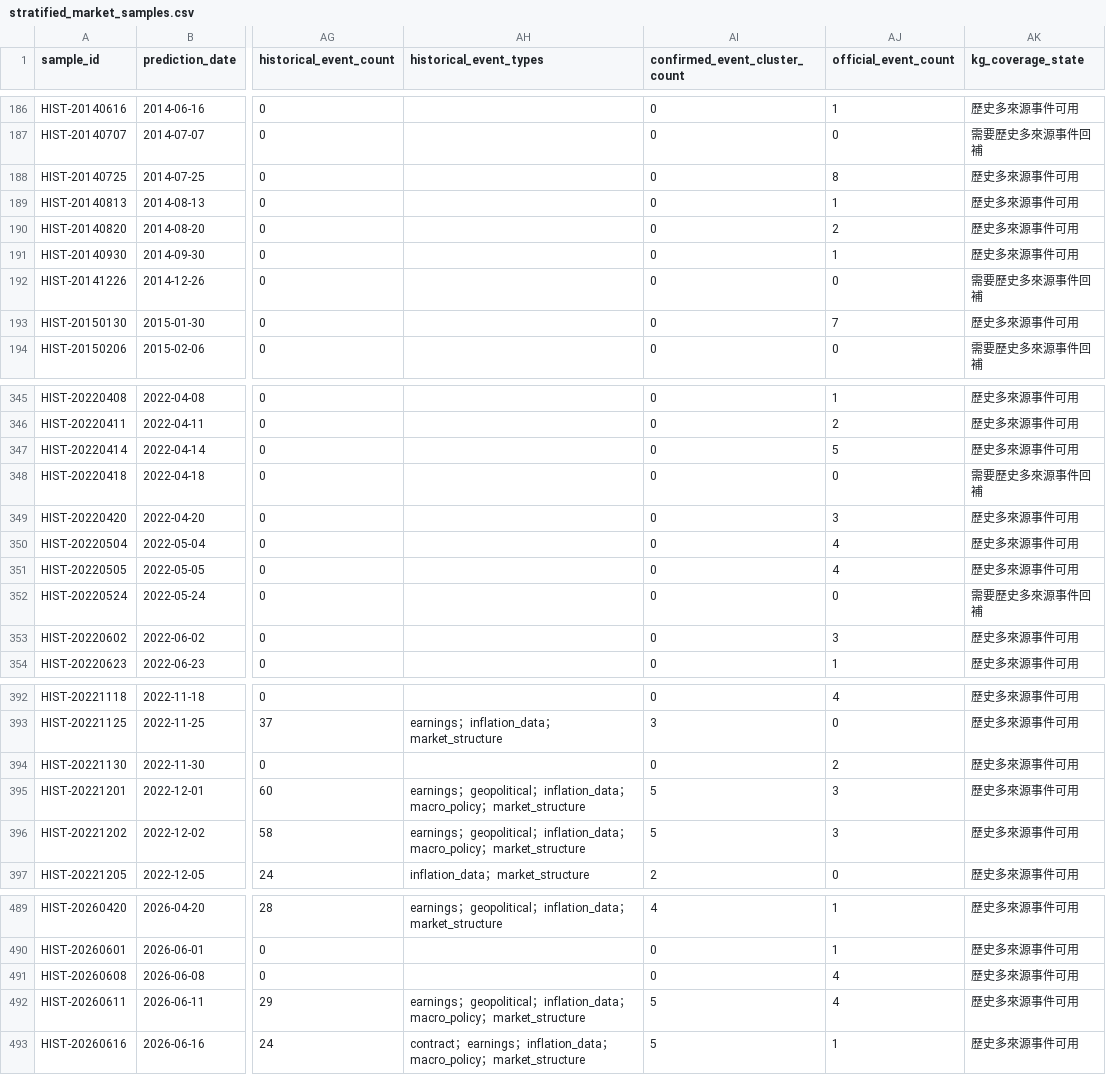
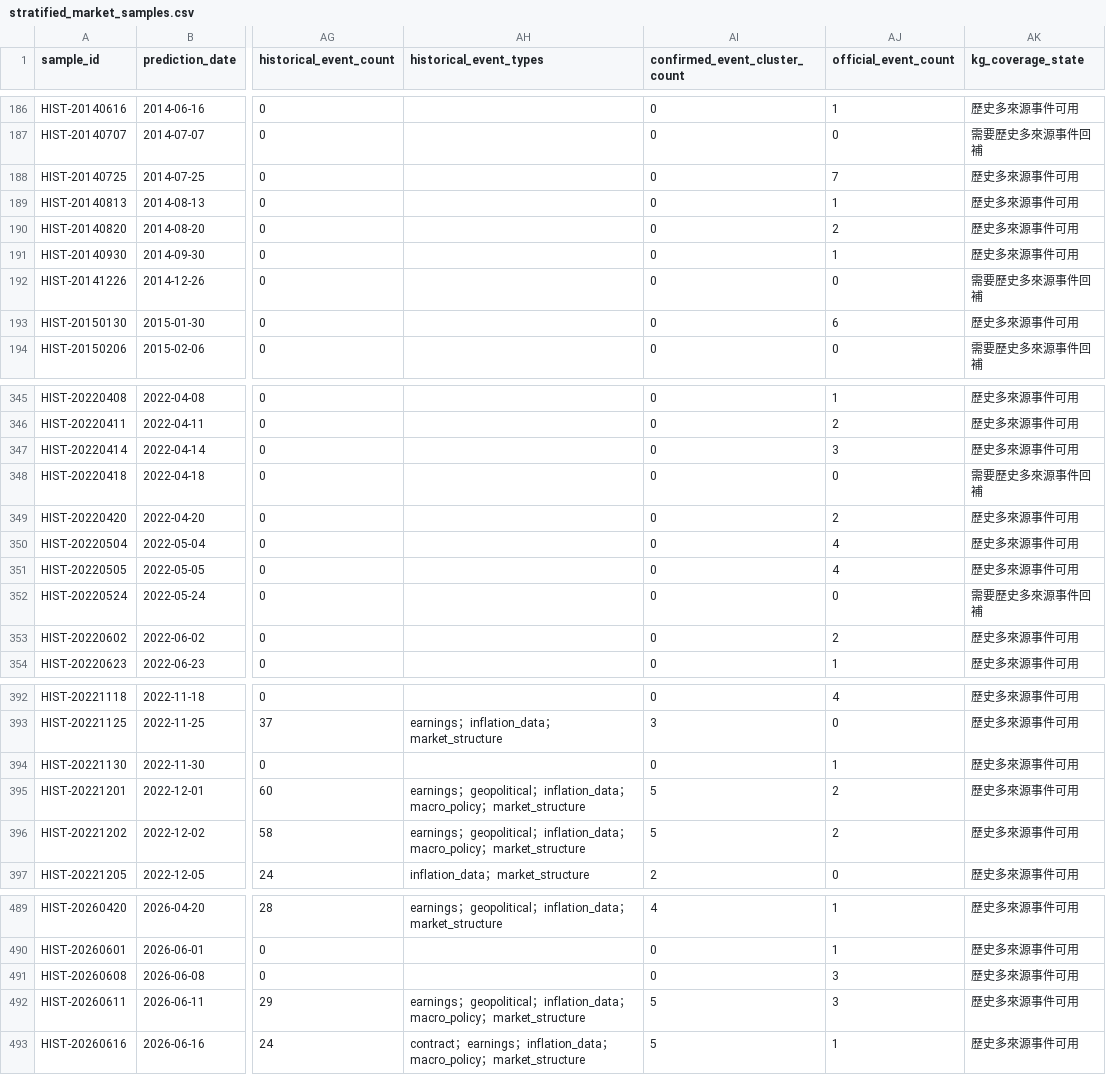
Before and after one commit to eric07079207-star/tech-market-monitor, a CSV file: data/觀察版資料/07_預測驗證/stratified_market_samples.csv, drawn as a sheet; only a part is shown, gaps mark what is left out; the diff covers the shown part only; the diff names each change by its address in the sheet, - before the commit and + after, or states it on an @@ line.

```diff
--- a/data/觀察版資料/07_預測驗證/stratified_market_samples.csv
+++ b/data/觀察版資料/07_預測驗證/stratified_market_samples.csv
-AJ188 (official_event_count): 8
+AJ188 (official_event_count): 7
-AJ193 (official_event_count): 7
+AJ193 (official_event_count): 6
-AJ347 (official_event_count): 5
+AJ347 (official_event_count): 3
-AJ349 (official_event_count): 3
+AJ349 (official_event_count): 2
-AJ353 (official_event_count): 3
+AJ353 (official_event_count): 2
-AJ394 (official_event_count): 2
+AJ394 (official_event_count): 1
-AJ395:AJ396 (official_event_count): 3
+AJ395:AJ396 (official_event_count): 2
-AJ491:AJ492 (official_event_count): 4
+AJ491:AJ492 (official_event_count): 3
```
Also changed, not shown: 16 edited cells elsewhere in this file, data/觀察版資料/00_資料說明/資料清單.csv, data/觀察版資料/07_預測驗證/historical_kg_backtest.csv, 13 other files.
